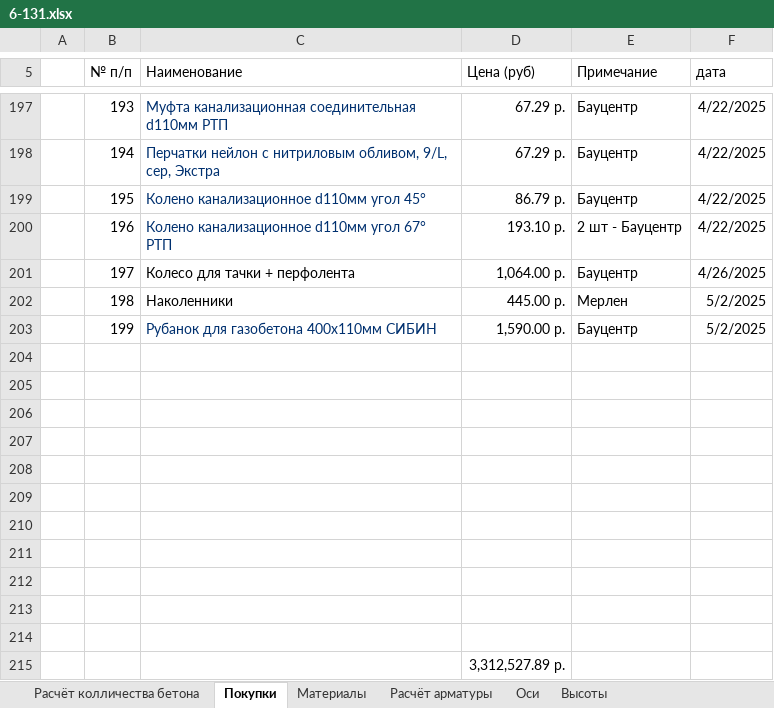
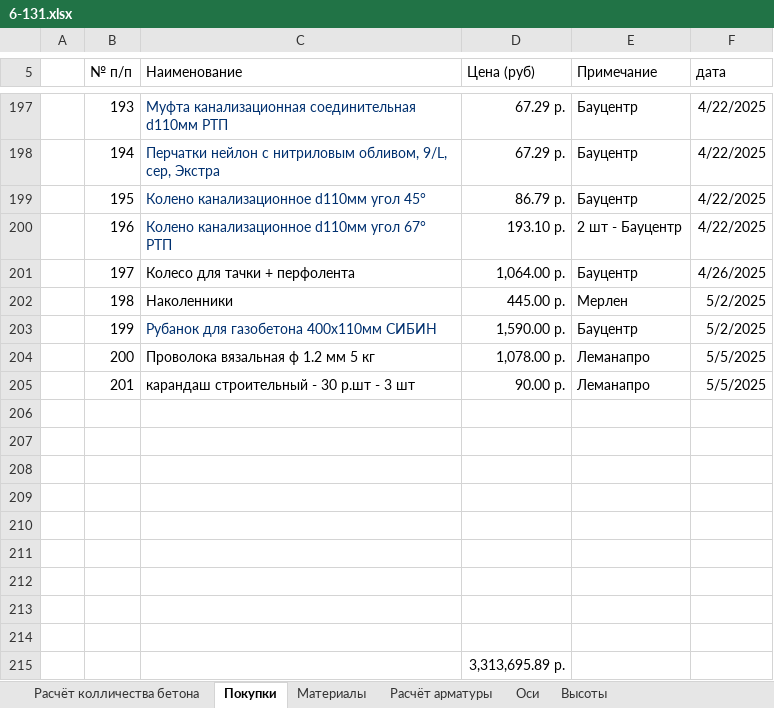
Before and after one commit to zip1982b/my_home, an Excel workbook: 6-131.xlsx, sheet Покупки, drawn as a sheet; only a part is shown, gaps mark what is left out; values as stored, in another font and other column widths than the file's, no borders; table styles not drawn; removed rows and columns are numbered as before the commit, all else as after; the diff names each change by its address in the sheet, - before the commit and + after, or states it on an @@ line.

Commit message:
добавил в покупки проволоку вязальную и карандаши строительные

```diff
--- a/6-131.xlsx (sheet Покупки)
+++ b/6-131.xlsx (sheet Покупки)
+row 204:  | 200 | Проволока вязальная ф 1.2 мм 5 кг | 1,078.00 р. | Леманапро | 5/5/2025
+row 205:  | 201 | карандаш строительный - 30 р.шт - 3 шт | 90.00 р. | Леманапро | 5/5/2025
-row 213: (empty)
-row 214: (empty)
-D215 (Цена (руб)): 3,312,527.89 р.
+D215 (Цена (руб)): 3,313,695.89 р.
```
